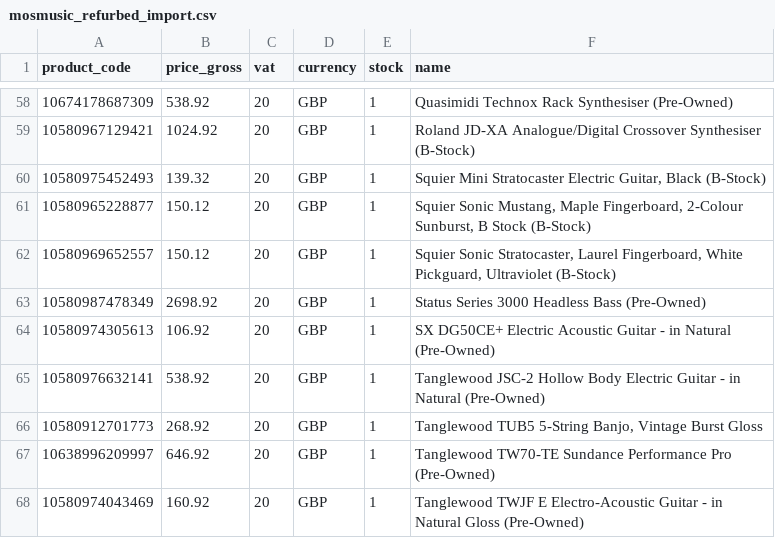
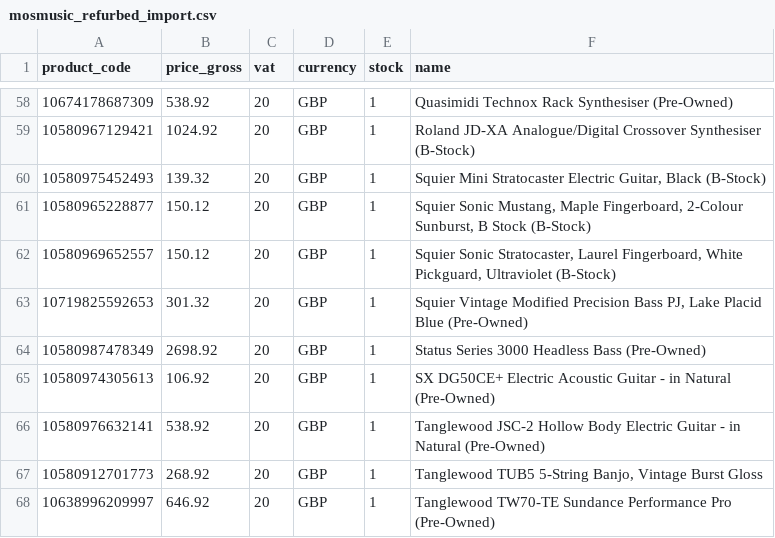
Before and after one commit to brendanrefurbed/mosmusic-feeds-public, a CSV file: mosmusic_refurbed_import.csv, drawn as a sheet; only a part is shown, gaps mark what is left out; the shorter side is filled out with more unchanged rows.

```diff
--- a/mosmusic_refurbed_import.csv
+++ b/mosmusic_refurbed_import.csv
@@ -62,2 +62,3 @@ product_code;price_gross;vat;currency;stock;name
 10580969652557;150.12;20;GBP;1;Squier Sonic Stratocaster, Laurel Fingerboard, White Pickguard, Ultraviolet (B-Stock)
+10719825592653;301.32;20;GBP;1;Squier Vintage Modified Precision Bass PJ, Lake Placid Blue (Pre-Owned)
 10580987478349;2698.92;20;GBP;1;Status Series 3000 Headless Bass (Pre-Owned)
```
